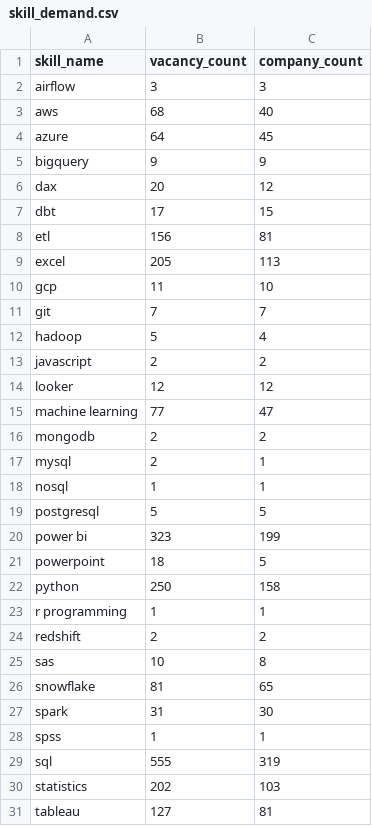
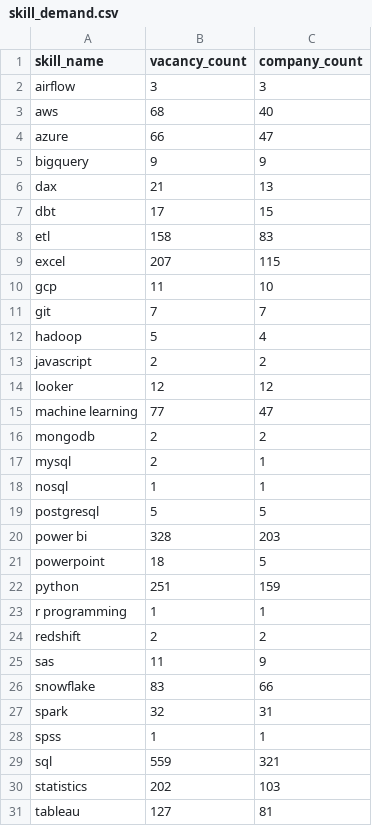
Before and after one commit to ShoafzalDataAnalyst/Adzuna-Job-Market-Vacancies, a CSV file: powerbi/skill_demand.csv, drawn as a sheet; only a part is shown.

```diff
--- a/powerbi/skill_demand.csv
+++ b/powerbi/skill_demand.csv
@@ -3,8 +3,8 @@ airflow,3,3
 aws,68,40
-azure,64,45
+azure,66,47
 bigquery,9,9
-dax,20,12
+dax,21,13
 dbt,17,15
-etl,156,81
-excel,205,113
+etl,158,83
+excel,207,115
 gcp,11,10
@@ -19,12 +19,12 @@ nosql,1,1
 postgresql,5,5
-power bi,323,199
+power bi,328,203
 powerpoint,18,5
-python,250,158
+python,251,159
 r programming,1,1
 redshift,2,2
-sas,10,8
-snowflake,81,65
-spark,31,30
+sas,11,9
+snowflake,83,66
+spark,32,31
 spss,1,1
-sql,555,319
+sql,559,321
 statistics,202,103
```
Also changed, not shown: powerbi/daily_posting_trend.csv, powerbi/location_heatmap.csv, 6 other files.
